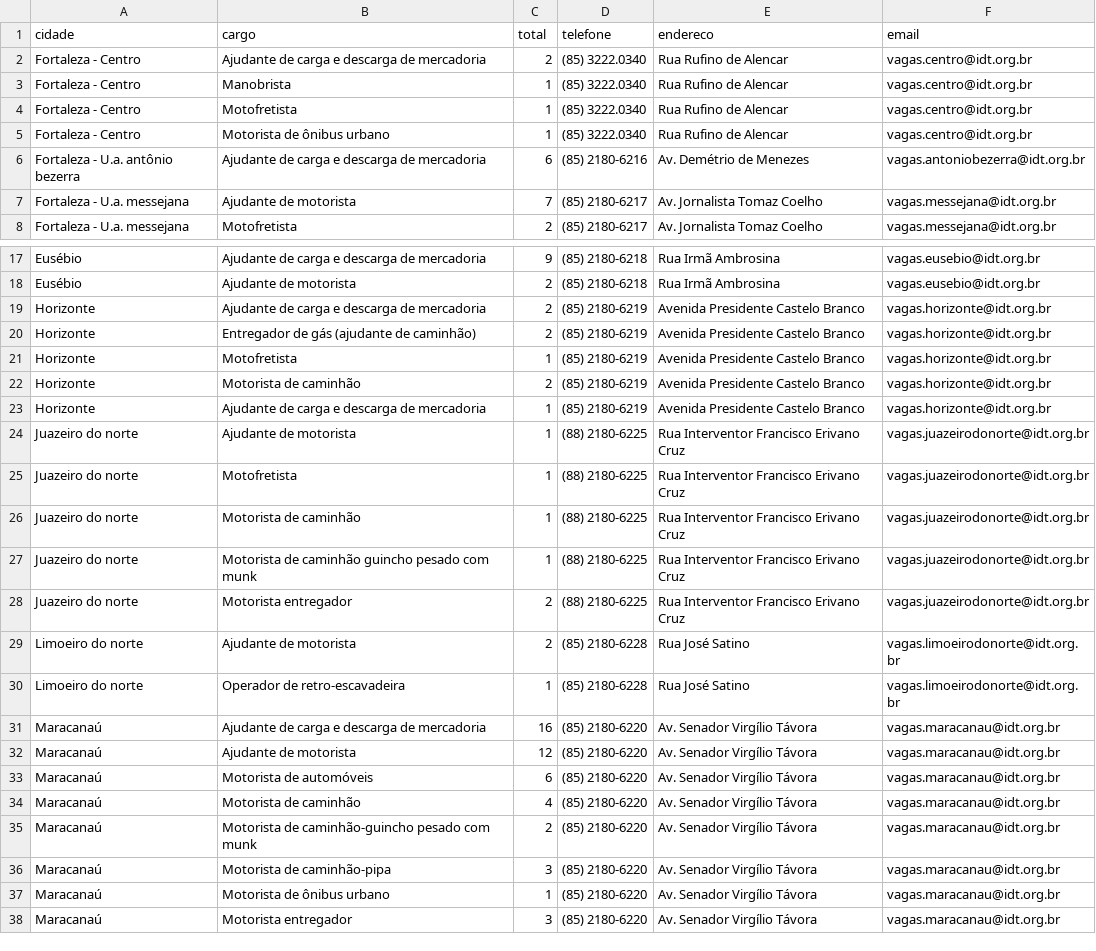
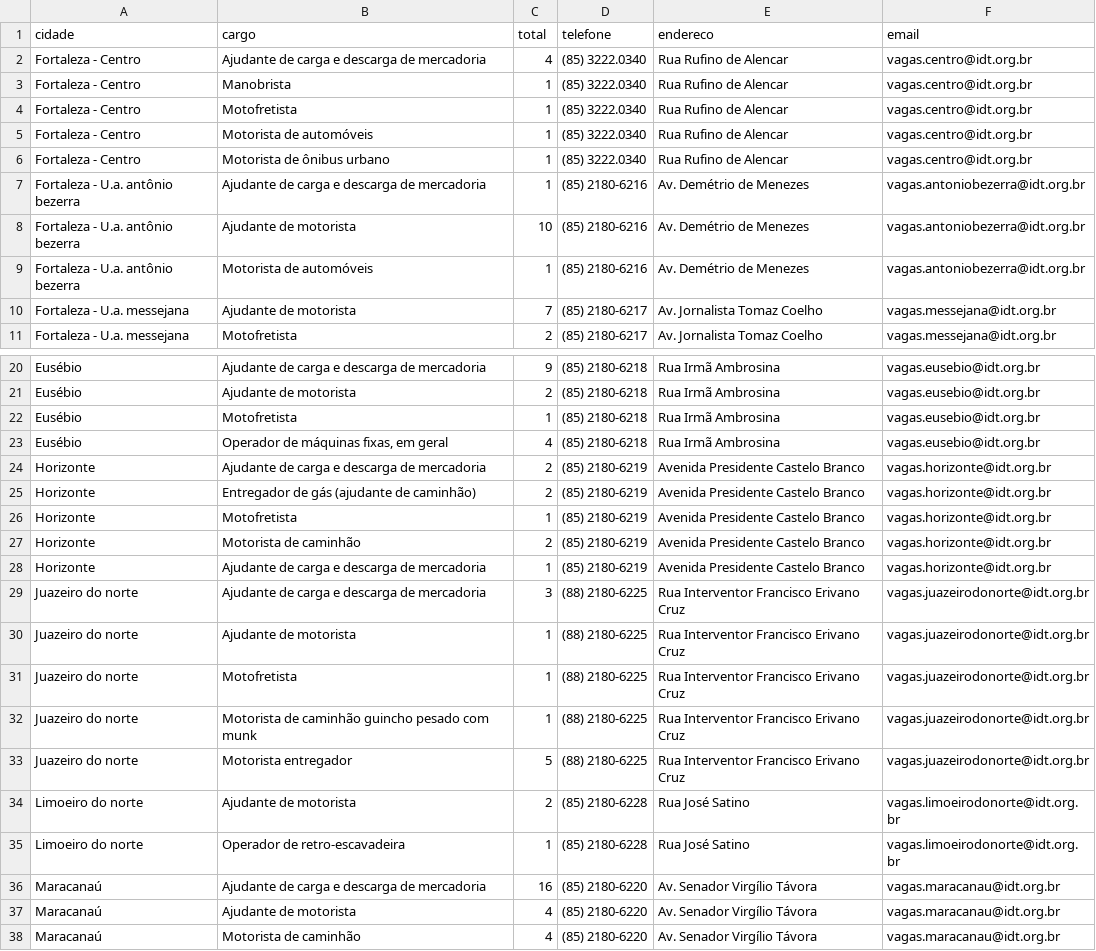
Before and after one commit to jfilhoempresarial-ops/tralienigena, a CSV file: vagas.csv, drawn as a sheet; only a part is shown, gaps mark what is left out; the shorter side is filled out with more unchanged rows; the diff covers the shown part only.

```diff
--- a/vagas.csv
+++ b/vagas.csv
@@ -1,7 +1,10 @@
 cidade,cargo,total,telefone,endereco,email
-Fortaleza - Centro,Ajudante de carga e descarga de mercadoria,2,(85) 3222.0340,Rua Rufino de Alencar,vagas.centro@idt.org.br
+Fortaleza - Centro,Ajudante de carga e descarga de mercadoria,4,(85) 3222.0340,Rua Rufino de Alencar,vagas.centro@idt.org.br
 Fortaleza - Centro,Manobrista,1,(85) 3222.0340,Rua Rufino de Alencar,vagas.centro@idt.org.br
 Fortaleza - Centro,Motofretista,1,(85) 3222.0340,Rua Rufino de Alencar,vagas.centro@idt.org.br
+Fortaleza - Centro,Motorista de automóveis,1,(85) 3222.0340,Rua Rufino de Alencar,vagas.centro@idt.org.br
 Fortaleza - Centro,Motorista de ônibus urbano,1,(85) 3222.0340,Rua Rufino de Alencar,vagas.centro@idt.org.br
-Fortaleza - U.a. antônio bezerra,Ajudante de carga e descarga de mercadoria,6,(85) 2180-6216,Av. Demétrio de Menezes,vagas.antoniobezerra@idt.org.br
+Fortaleza - U.a. antônio bezerra,Ajudante de carga e descarga de mercadoria,1,(85) 2180-6216,Av. Demétrio de Menezes,vagas.antoniobezerra@idt.org.br
+Fortaleza - U.a. antônio bezerra,Ajudante de motorista,10,(85) 2180-6216,Av. Demétrio de Menezes,vagas.antoniobezerra@idt.org.br
+Fortaleza - U.a. antônio bezerra,Motorista de automóveis,1,(85) 2180-6216,Av. Demétrio de Menezes,vagas.antoniobezerra@idt.org.br
 Fortaleza - U.a. messejana,Ajudante de motorista,7,(85) 2180-6217,Av. Jornalista Tomaz Coelho,vagas.messejana@idt.org.br
@@ -18,2 +21,4 @@ Eusébio,Ajudante de carga e descarga de mercadoria,9,(85) 2180-6218,Rua Irmã A
 Eusébio,Ajudante de motorista,2,(85) 2180-6218,Rua Irmã Ambrosina,vagas.eusebio@idt.org.br
+Eusébio,Motofretista,1,(85) 2180-6218,Rua Irmã Ambrosina,vagas.eusebio@idt.org.br
+Eusébio,"Operador de máquinas fixas, em geral",4,(85) 2180-6218,Rua Irmã Ambrosina,vagas.eusebio@idt.org.br
 Horizonte,Ajudante de carga e descarga de mercadoria,2,(85) 2180-6219,Avenida Presidente Castelo Branco,vagas.horizonte@idt.org.br
@@ -23,7 +28,7 @@ Horizonte,Motorista de caminhão,2,(85) 2180-6219,Avenida Presidente Castelo Bra
 Horizonte,Ajudante de carga e descarga de mercadoria,1,(85) 2180-6219,Avenida Presidente Castelo Branco,vagas.horizonte@idt.org.br
+Juazeiro do norte,Ajudante de carga e descarga de mercadoria,3,(88) 2180-6225,Rua Interventor Francisco Erivano Cruz,vagas.juazeirodonorte@idt.org.br
 Juazeiro do norte,Ajudante de motorista,1,(88) 2180-6225,Rua Interventor Francisco Erivano Cruz,vagas.juazeirodonorte@idt.org.br
 Juazeiro do norte,Motofretista,1,(88) 2180-6225,Rua Interventor Francisco Erivano Cruz,vagas.juazeirodonorte@idt.org.br
-Juazeiro do norte,Motorista de caminhão,1,(88) 2180-6225,Rua Interventor Francisco Erivano Cruz,vagas.juazeirodonorte@idt.org.br
 Juazeiro do norte,Motorista de caminhão guincho pesado com munk,1,(88) 2180-6225,Rua Interventor Francisco Erivano Cruz,vagas.juazeirodonorte@idt.org.br
-Juazeiro do norte,Motorista entregador,2,(88) 2180-6225,Rua Interventor Francisco Erivano Cruz,vagas.juazeirodonorte@idt.org.br
+Juazeiro do norte,Motorista entregador,5,(88) 2180-6225,Rua Interventor Francisco Erivano Cruz,vagas.juazeirodonorte@idt.org.br
 Limoeiro do norte,Ajudante de motorista,2,(85) 2180-6228,Rua José Satino,vagas.limoeirodonorte@idt.org.br
@@ -31,4 +36,3 @@ Limoeiro do norte,Operador de retro-escavadeira,1,(85) 2180-6228,Rua José Satin
 Maracanaú,Ajudante de carga e descarga de mercadoria,16,(85) 2180-6220,Av. Senador Virgílio Távora,vagas.maracanau@idt.org.br
-Maracanaú,Ajudante de motorista,12,(85) 2180-6220,Av. Senador Virgílio Távora,vagas.maracanau@idt.org.br
-Maracanaú,Motorista de automóveis,6,(85) 2180-6220,Av. Senador Virgílio Távora,vagas.maracanau@idt.org.br
+Maracanaú,Ajudante de motorista,4,(85) 2180-6220,Av. Senador Virgílio Távora,vagas.maracanau@idt.org.br
 Maracanaú,Motorista de caminhão,4,(85) 2180-6220,Av. Senador Virgílio Távora,vagas.maracanau@idt.org.br
```
Also changed, not shown: 2 added rows and 2 edited cells elsewhere in this file.
